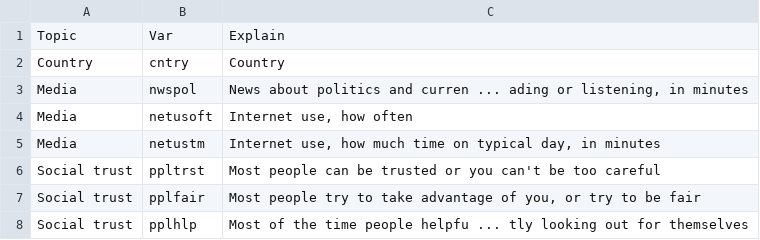
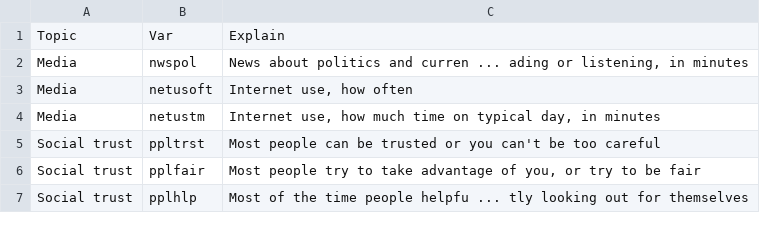
Before and after one commit to duongkhanhk29/MERITJUST, a CSV file: choose_vars.csv, drawn as a sheet; only a part is shown; the diff names each change by its address in the sheet, - before the commit and + after, or states it on an @@ line.

Commit message:
Update choose_vars.csv

```diff
--- a/choose_vars.csv
+++ b/choose_vars.csv
-row 2: Country | cntry | Country
```
